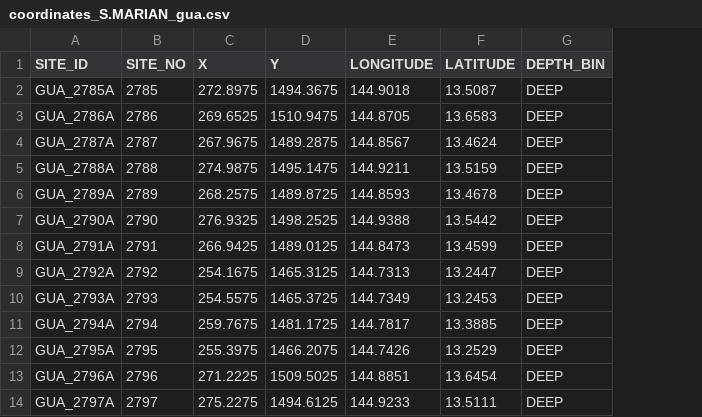
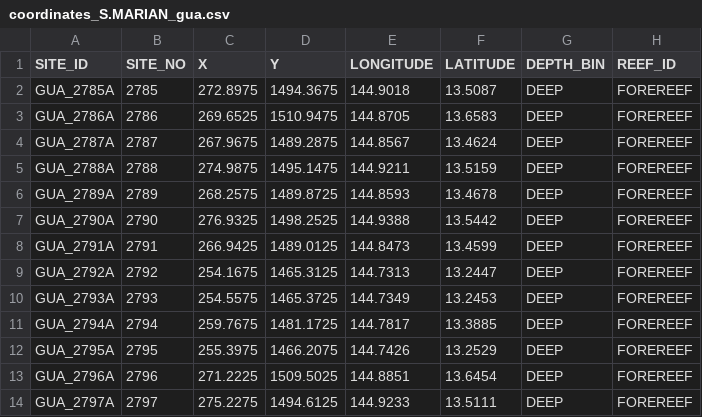
Before and after one commit to krtanaka/ncrmp_common_map, a CSV file: outputs/coordinates/coordinates_S.MARIAN_gua.csv, drawn as a sheet; only a part is shown; the diff names each change by its address in the sheet, - before the commit and + after, or states it on an @@ line.

```diff
--- a/outputs/coordinates/coordinates_S.MARIAN_gua.csv
+++ b/outputs/coordinates/coordinates_S.MARIAN_gua.csv
+column H (REEF_ID), rows 2-14: all FOREREEF
```
Also changed, not shown: outputs/coordinates/coordinates_S.MARIAN_agu.csv, outputs/coordinates/coordinates_S.MARIAN_rot.csv, 24 other files.
